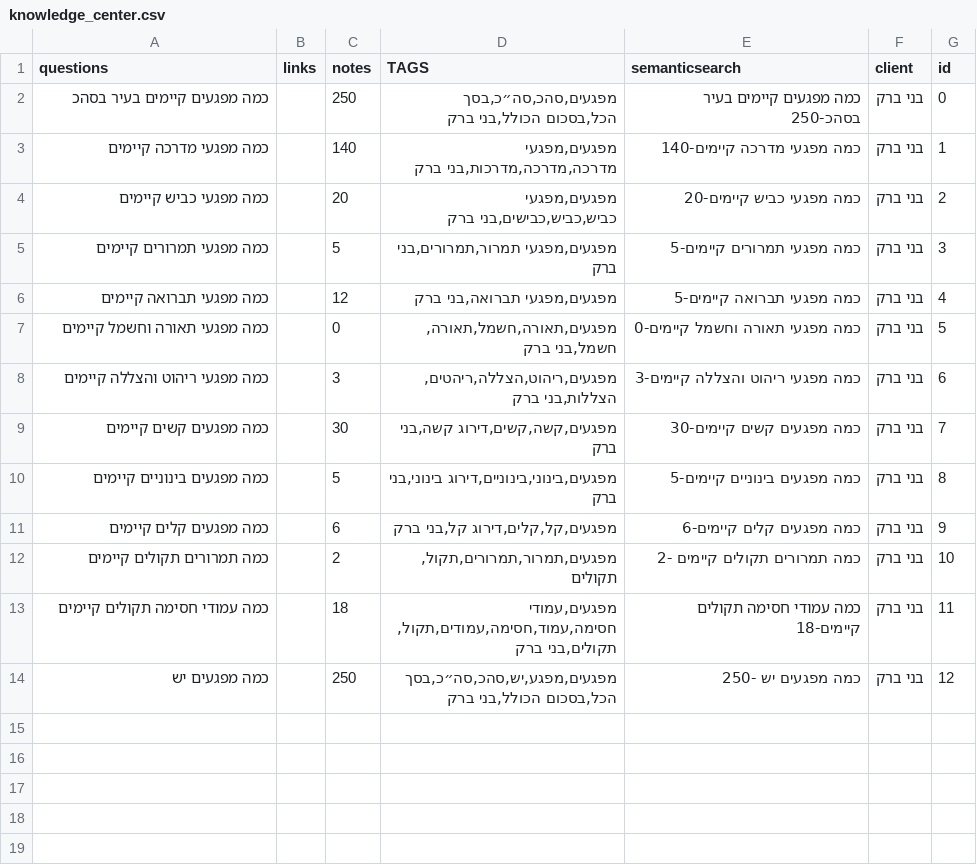
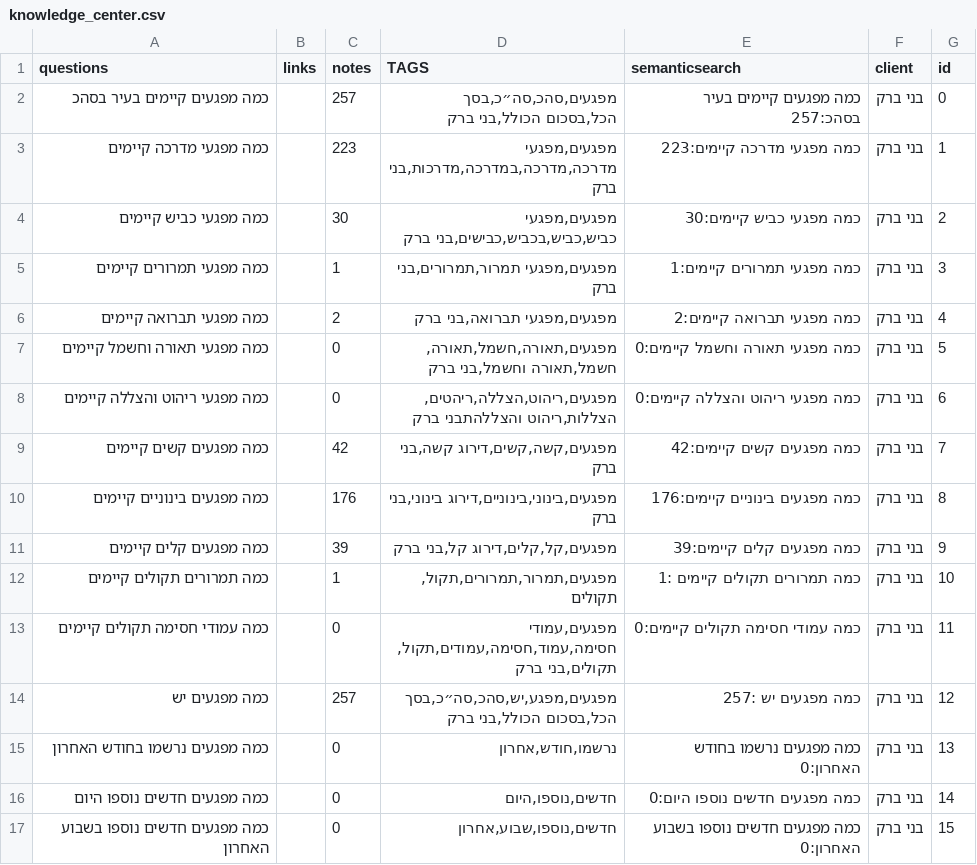
Before and after one commit to nadavsimba24/ai-chat, a CSV file: AI_chat/data/knowledge_center.csv, drawn as a sheet; only a part is shown; the diff covers the shown part only.

Commit message:
Add files via upload

```diff
--- a/AI_chat/data/knowledge_center.csv
+++ b/AI_chat/data/knowledge_center.csv
@@ -1,14 +1,17 @@
 questions,links,notes,TAGS,semanticsearch,client,id
-כמה מפגעים קיימים בעיר בסהכ,,250,"מפגעים,סהכ,סה״כ,בסך הכל,בסכום הכולל,בני ברק",כמה מפגעים קיימים בעיר בסהכ-250,בני ברק,0
-כמה מפגעי מדרכה קיימים,,140,"מפגעים,מפגעי מדרכה,מדרכה,מדרכות,בני ברק",כמה מפגעי מדרכה קיימים-140,בני ברק,1
-כמה מפגעי כביש קיימים,,20,"מפגעים,מפגעי כביש,כביש,כבישים,בני ברק",כמה מפגעי כביש קיימים-20,בני ברק,2
-כמה מפגעי תמרורים קיימים,,5,"מפגעים,מפגעי תמרור,תמרורים,בני ברק",כמה מפגעי תמרורים קיימים-5,בני ברק,3
-כמה מפגעי תברואה קיימים,,12,"מפגעים,מפגעי תברואה,בני ברק",כמה מפגעי תברואה קיימים-5,בני ברק,4
-כמה מפגעי תאורה וחשמל קיימים,,0,"מפגעים,תאורה,חשמל,תאורה,חשמל,בני ברק",כמה מפגעי תאורה וחשמל קיימים-0,בני ברק,5
-כמה מפגעי ריהוט והצללה קיימים,,3,"מפגעים,ריהוט,הצללה,ריהטים,הצללות,בני ברק",כמה מפגעי ריהוט והצללה קיימים-3,בני ברק,6
-כמה מפגעים קשים קיימים,,30,"מפגעים,קשה,קשים,דירוג קשה,בני ברק",כמה מפגעים קשים קיימים-30,בני ברק,7
-כמה מפגעים בינוניים קיימים,,5,"מפגעים,בינוני,בינוניים,דירוג בינוני,בני ברק",כמה מפגעים בינוניים קיימים-5,בני ברק,8
-כמה מפגעים קלים קיימים,,6,"מפגעים,קל,קלים,דירוג קל,בני ברק",כמה מפגעים קלים קיימים-6,בני ברק,9
-כמה תמרורים תקולים קיימים ,,2,"מפגעים,תמרור,תמרורים,תקול,תקולים",כמה תמרורים תקולים קיימים -2,בני ברק,10
-כמה עמודי חסימה תקולים קיימים,,18,"מפגעים,עמודי חסימה,עמוד,חסימה,עמודים,תקול,תקולים,בני ברק",כמה עמודי חסימה תקולים קיימים-18,בני ברק,11
-כמה מפגעים יש ,,250,"מפגעים,מפגע,יש,סהכ,סה״כ,בסך הכל,בסכום הכולל,בני ברק",כמה מפגעים יש -250,בני ברק,12
+כמה מפגעים קיימים בעיר בסהכ,,257,"מפגעים,סהכ,סה״כ,בסך הכל,בסכום הכולל,בני ברק",כמה מפגעים קיימים בעיר בסהכ:257,בני ברק,0
+כמה מפגעי מדרכה קיימים,,223,"מפגעים,מפגעי מדרכה,מדרכה,במדרכה,מדרכות,בני ברק",כמה מפגעי מדרכה קיימים:223,בני ברק,1
+כמה מפגעי כביש קיימים,,30,"מפגעים,מפגעי כביש,כביש,בכביש,כבישים,בני ברק",כמה מפגעי כביש קיימים:30,בני ברק,2
+כמה מפגעי תמרורים קיימים,,1,"מפגעים,מפגעי תמרור,תמרורים,בני ברק",כמה מפגעי תמרורים קיימים:1,בני ברק,3
+כמה מפגעי תברואה קיימים,,2,"מפגעים,מפגעי תברואה,בני ברק",כמה מפגעי תברואה קיימים:2,בני ברק,4
+כמה מפגעי תאורה וחשמל קיימים,,0,"מפגעים,תאורה,חשמל,תאורה,חשמל,תאורה וחשמל,בני ברק",כמה מפגעי תאורה וחשמל קיימים:0,בני ברק,5
+כמה מפגעי ריהוט והצללה קיימים,,0,"מפגעים,ריהוט,הצללה,ריהטים,הצללות,ריהוט והצללהתבני ברק",כמה מפגעי ריהוט והצללה קיימים:0,בני ברק,6
+כמה מפגעים קשים קיימים,,42,"מפגעים,קשה,קשים,דירוג קשה,בני ברק",כמה מפגעים קשים קיימים:42,בני ברק,7
+כמה מפגעים בינוניים קיימים,,176,"מפגעים,בינוני,בינוניים,דירוג בינוני,בני ברק",כמה מפגעים בינוניים קיימים:176,בני ברק,8
+כמה מפגעים קלים קיימים,,39,"מפגעים,קל,קלים,דירוג קל,בני ברק",כמה מפגעים קלים קיימים:39,בני ברק,9
+כמה תמרורים תקולים קיימים ,,1,"מפגעים,תמרור,תמרורים,תקול,תקולים",כמה תמרורים תקולים קיימים :1,בני ברק,10
+כמה עמודי חסימה תקולים קיימים,,0,"מפגעים,עמודי חסימה,עמוד,חסימה,עמודים,תקול,תקולים,בני ברק",כמה עמודי חסימה תקולים קיימים:0,בני ברק,11
+כמה מפגעים יש ,,257,"מפגעים,מפגע,יש,סהכ,סה״כ,בסך הכל,בסכום הכולל,בני ברק",כמה מפגעים יש :257,בני ברק,12
+כמה מפגעים נרשמו בחודש האחרון,,0,"נרשמו,חודש,אחרון     ",כמה מפגעים נרשמו בחודש האחרון:0,בני ברק,13
+כמה מפגעים חדשים נוספו היום,,0,"חדשים,נוספו,היום     ",כמה מפגעים חדשים נוספו היום:0,בני ברק,14
+כמה מפגעים חדשים נוספו בשבוע האחרון,,0,"חדשים,נוספו,שבוע,אחרון ",כמה מפגעים חדשים נוספו בשבוע האחרון:0,בני ברק,15
```
Also changed, not shown: 21 added rows elsewhere in this file.
